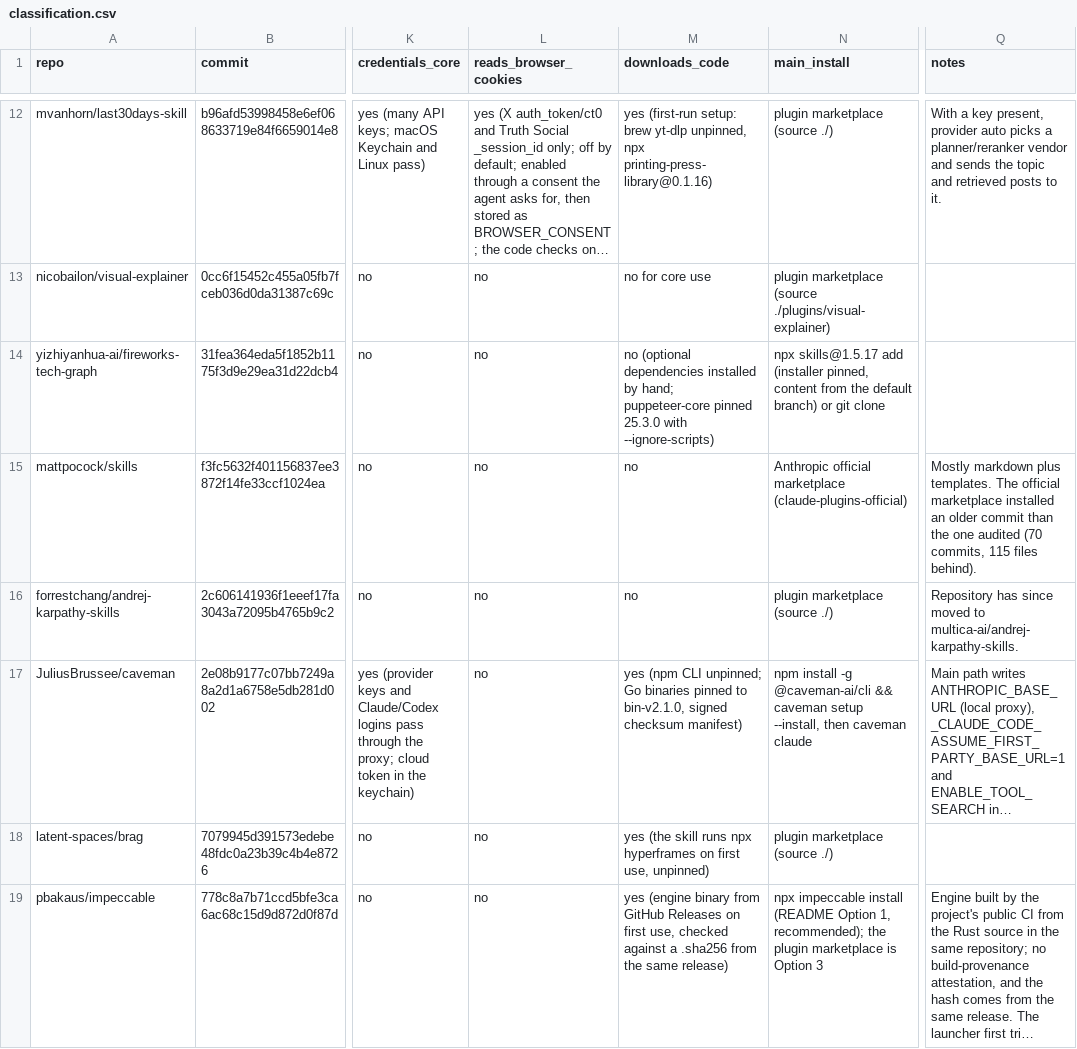
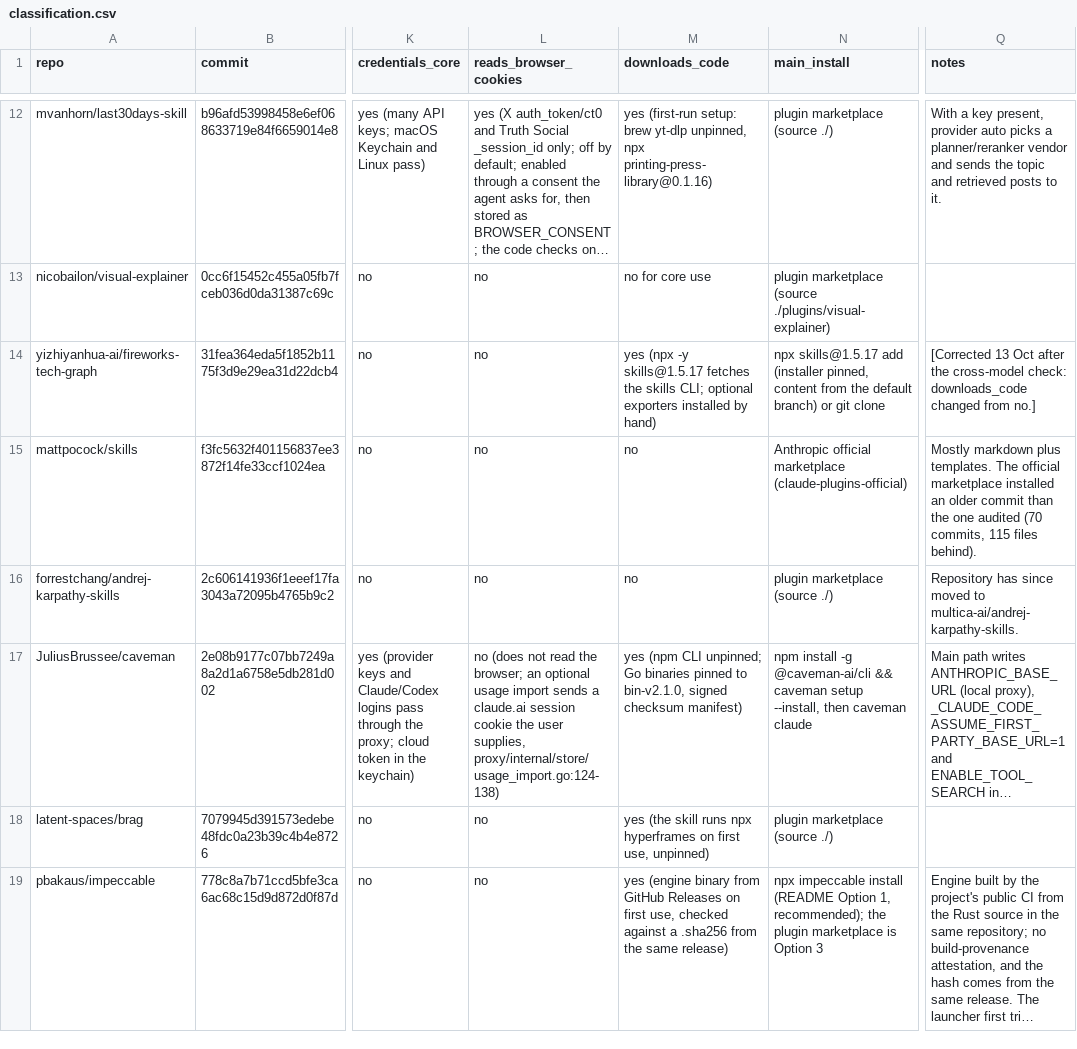
Before and after one commit to origoventures/agent-skills-audit-2026-10, a CSV file: classification.csv, drawn as a sheet; only a part is shown, gaps mark what is left out; long unchanged cells end in …; the diff covers the shown part only; the diff names each change by its address in the sheet, - before the commit and + after, or states it on an @@ line.

```diff
--- a/classification.csv
+++ b/classification.csv
-M14 (downloads_code): no (optional dependencies installed by hand; puppeteer-core pinned 25.3.0 with --ignore-scripts)
+M14 (downloads_code): yes (npx -y skills@1.5.17 fetches the skills CLI; optional exporters installed by hand)
-Q14 (notes): (empty)
+Q14 (notes): [Corrected 13 Oct after the cross-model check: downloads_code changed from no.]
-L17 (reads_browser_cookies): no
+L17 (reads_browser_cookies): no (does not read the browser; an optional usage import sends a claude.ai session cookie the user supplies, proxy/internal/store/usage_import.go:124-138)
```
Also changed, not shown: 7 edited cells elsewhere in this file, 8 other files.
